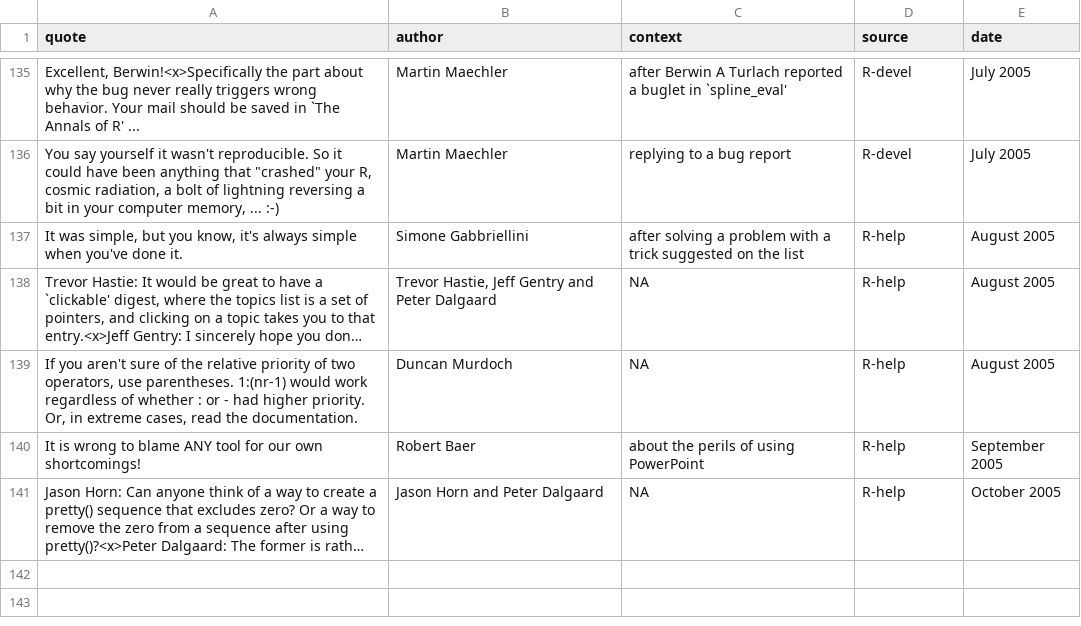
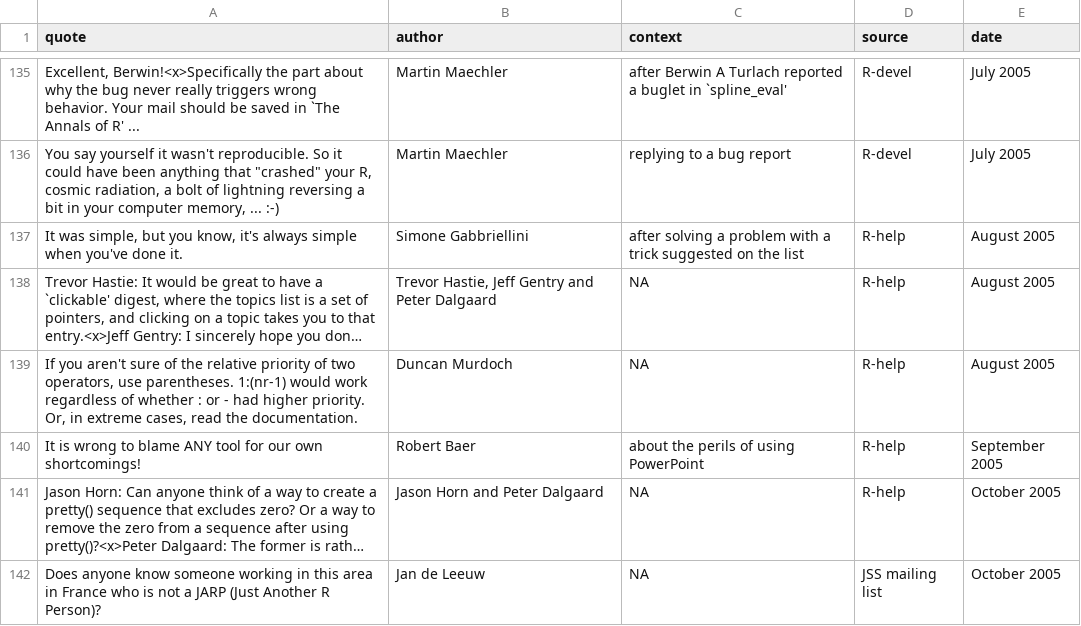
Before and after one commit to rforge/fortunes, a CSV file: trunk/inst/fortunes/fortunes.csv, drawn as a sheet; only a part is shown, gaps mark what is left out; long unchanged cells end in …; the diff names each change by its address in the sheet, - before the commit and + after, or states it on an @@ line.

Commit message:
git-svn-id: svn://svn.r-forge.r-project.org/svnroot/fortunes@141 edb9625f-4e0d-4859-8d74-9fd3b1da38cb

```diff
--- a/trunk/inst/fortunes/fortunes.csv
+++ b/trunk/inst/fortunes/fortunes.csv
+row 142: Does anyone know someone working in this area in France who is not a JARP (Just Another R Person)? | Jan de Leeuw | NA | JSS mailing list | October 2005
```
